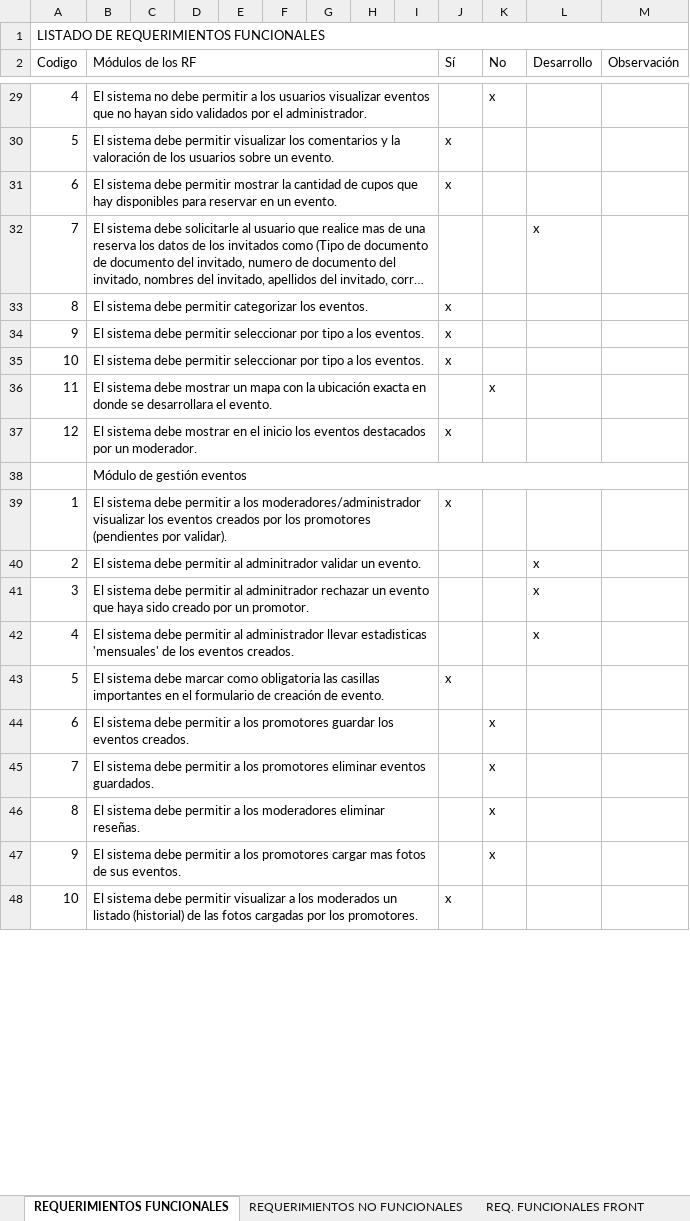
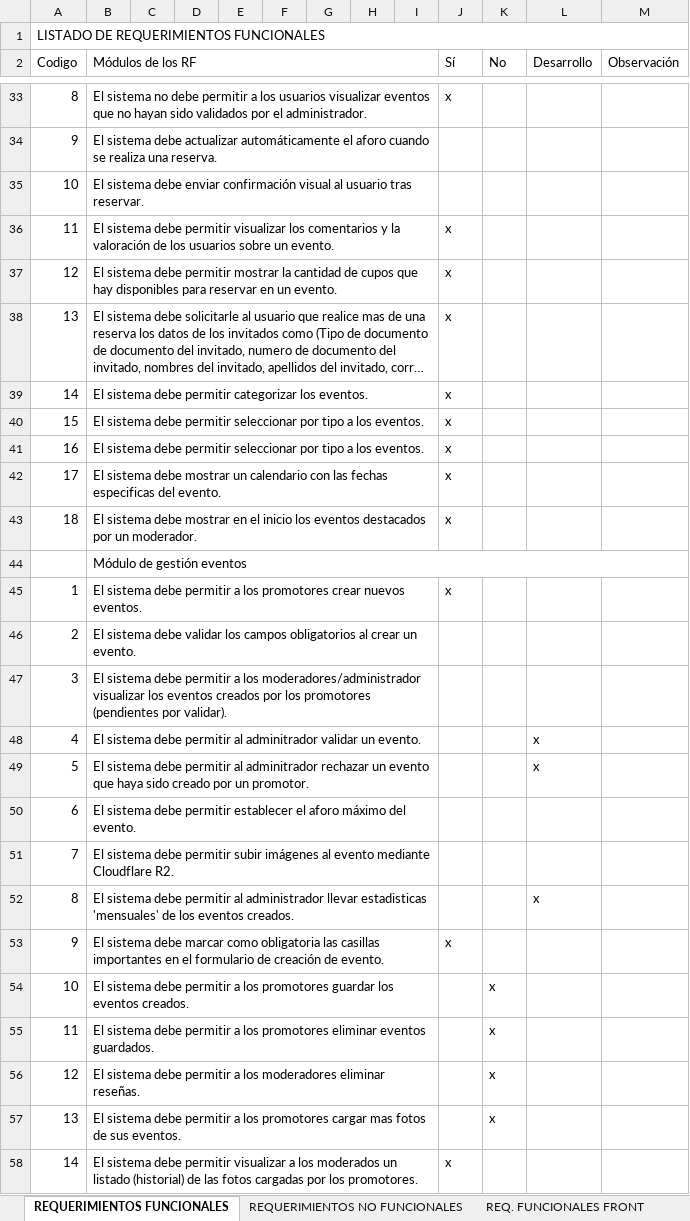
Before and after one commit to sylos25/time2go, an Excel workbook: docs/requerimientos_Time2Go.xlsx, sheet REQUERIMIENTOS FUNCIONALES, drawn as a sheet; only a part is shown, gaps mark what is left out; long unchanged cells end in …; values as stored, in another font and other column widths than the file's, no cell formats; removed rows and columns are numbered as before the commit, all else as after; the diff covers the shown part only; the diff names each change by its address in the sheet, - before the commit and + after, or states it on an @@ line.

```diff
--- a/docs/requerimientos_Time2Go.xlsx (sheet REQUERIMIENTOS FUNCIONALES)
+++ b/docs/requerimientos_Time2Go.xlsx (sheet REQUERIMIENTOS FUNCIONALES)
-A33 (Codigo): 4
+A33 (Codigo): 8
-J33 (Sí): (empty)
+J33 (Sí): x
-K33 (No): x
+K33 (No): (empty)
+row 34: 9 | El sistema debe actualizar automáticamente el aforo cuando se realiza una reserva.
+row 35: 10 | El sistema debe enviar confirmación visual al usuario tras reservar.
-A36 (Codigo): 5
+A36 (Codigo): 11
-A37 (Codigo): 6
+A37 (Codigo): 12
-A38 (Codigo): 7
+A38 (Codigo): 13
-J38 (Sí): (empty)
+J38 (Sí): x
-L38 (Desarrollo): x
+L38 (Desarrollo): (empty)
-A39 (Codigo): 8
+A39 (Codigo): 14
-A40 (Codigo): 9
+A40 (Codigo): 15
-A41 (Codigo): 10
+A41 (Codigo): 16
-row 36: 11 | El sistema debe mostrar un mapa con la ubicación exacta en donde se desarrollara el evento. |  |  |  |  |  |  |  |  | x
+row 42: 17 | El sistema debe mostrar un calendario con las fechas especificas del evento. |  |  |  |  |  |  |  | x
-A43 (Codigo): 12
+A43 (Codigo): 18
-B45 (Módulos de los RF): …a los moderadores/administrador visualizar los eventos creados por los promotores (pendientes por validar).
+B45 (Módulos de los RF): …a los promotores crear nuevos eventos.
+row 46: 2 | El sistema debe validar los campos obligatorios al crear un evento.
+row 47: 3 | El sistema debe permitir a los moderadores/administrador visualizar los eventos creados por los promotores (pendientes por validar).
-A48 (Codigo): 2
+A48 (Codigo): 4
-A49 (Codigo): 3
+A49 (Codigo): 5
+row 50: 6 | El sistema debe permitir establecer el aforo máximo del evento.
+row 51: 7 | El sistema debe permitir subir imágenes al evento mediante Cloudflare R2.
-A52 (Codigo): 4
+A52 (Codigo): 8
-A53 (Codigo): 5
+A53 (Codigo): 9
-A54 (Codigo): 6
+A54 (Codigo): 10
-A55 (Codigo): 7
+A55 (Codigo): 11
-A56 (Codigo): 8
+A56 (Codigo): 12
-A57 (Codigo): 9
+A57 (Codigo): 13
-A58 (Codigo): 10
+A58 (Codigo): 14
```
Also changed, not shown: 26 added rows, 22 removed rows, 71 edited cells and merged cells elsewhere in this sheet, cell formats.
